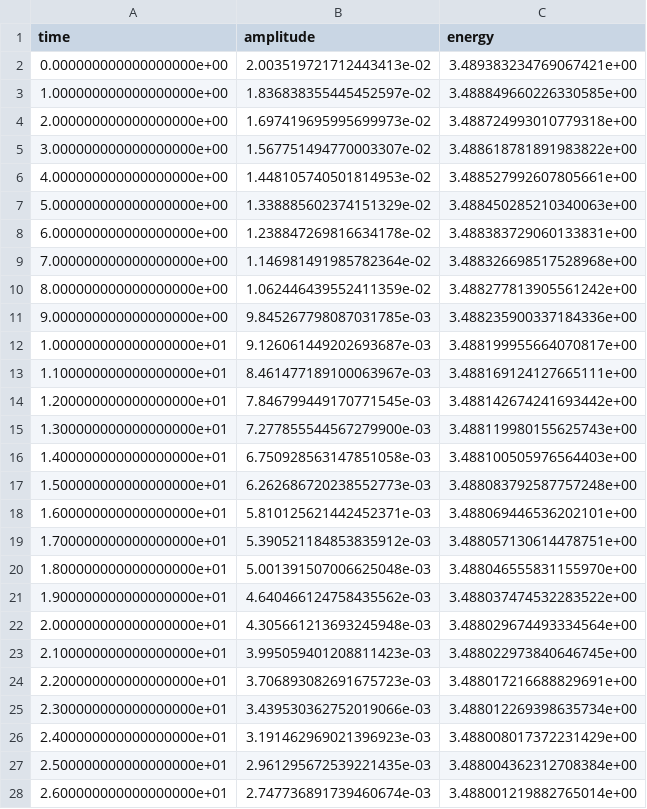
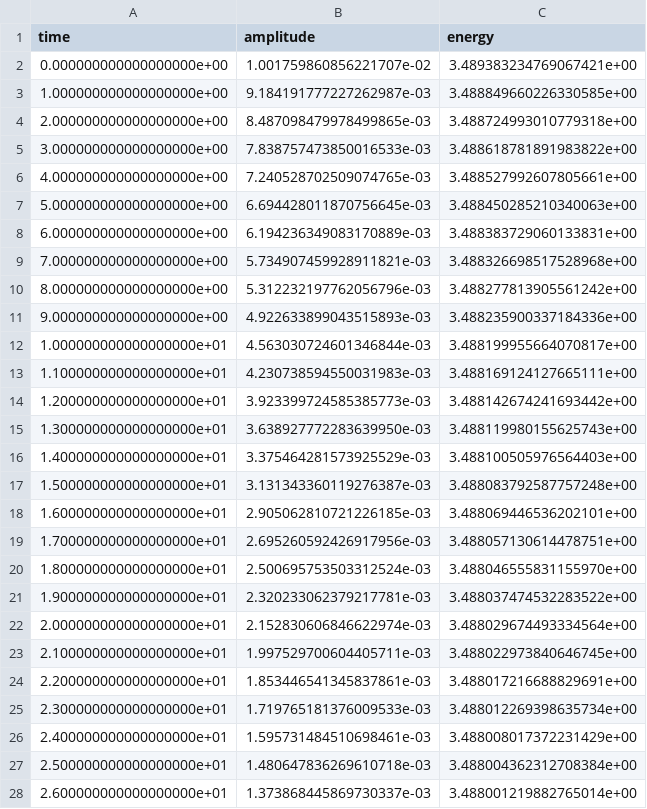
Before and after one commit to fiorello-mino/master_thesis, a CSV file: fem/amplitude_vs_time_explicit.csv, drawn as a sheet; only a part is shown; the diff covers the shown part only.

```diff
--- a/fem/amplitude_vs_time_explicit.csv
+++ b/fem/amplitude_vs_time_explicit.csv
@@ -1,28 +1,28 @@
 time,amplitude,energy
-0.000000000000000000e+00,2.003519721712443413e-02,3.489383234769067421e+00
-1.000000000000000000e+00,1.836838355445452597e-02,3.488849660226330585e+00
-2.000000000000000000e+00,1.697419695995699973e-02,3.488724993010779318e+00
-3.000000000000000000e+00,1.567751494770003307e-02,3.488618781891983822e+00
-4.000000000000000000e+00,1.448105740501814953e-02,3.488527992607805661e+00
-5.000000000000000000e+00,1.338885602374151329e-02,3.488450285210340063e+00
-6.000000000000000000e+00,1.238847269816634178e-02,3.488383729060133831e+00
-7.000000000000000000e+00,1.146981491985782364e-02,3.488326698517528968e+00
-8.000000000000000000e+00,1.062446439552411359e-02,3.488277813905561242e+00
-9.000000000000000000e+00,9.845267798087031785e-03,3.488235900337184336e+00
-1.000000000000000000e+01,9.126061449202693687e-03,3.488199955664070817e+00
-1.100000000000000000e+01,8.461477189100063967e-03,3.488169124127665111e+00
-1.200000000000000000e+01,7.846799449170771545e-03,3.488142674241693442e+00
-1.300000000000000000e+01,7.277855544567279900e-03,3.488119980155625743e+00
-1.400000000000000000e+01,6.750928563147851058e-03,3.488100505976564403e+00
-1.500000000000000000e+01,6.262686720238552773e-03,3.488083792587757248e+00
-1.600000000000000000e+01,5.810125621442452371e-03,3.488069446536202101e+00
-1.700000000000000000e+01,5.390521184853835912e-03,3.488057130614478751e+00
-1.800000000000000000e+01,5.001391507006625048e-03,3.488046555831155970e+00
-1.900000000000000000e+01,4.640466124758435562e-03,3.488037474532283522e+00
-2.000000000000000000e+01,4.305661213693245948e-03,3.488029674493334564e+00
-2.100000000000000000e+01,3.995059401208811423e-03,3.488022973840646745e+00
-2.200000000000000000e+01,3.706893082691675723e-03,3.488017216688829691e+00
-2.300000000000000000e+01,3.439530362752019066e-03,3.488012269398635734e+00
-2.400000000000000000e+01,3.191462969021396923e-03,3.488008017372231429e+00
-2.500000000000000000e+01,2.961295672539221435e-03,3.488004362312708384e+00
-2.600000000000000000e+01,2.747736891739460674e-03,3.488001219882765014e+00
+0.000000000000000000e+00,1.001759860856221707e-02,3.489383234769067421e+00
+1.000000000000000000e+00,9.184191777227262987e-03,3.488849660226330585e+00
+2.000000000000000000e+00,8.487098479978499865e-03,3.488724993010779318e+00
+3.000000000000000000e+00,7.838757473850016533e-03,3.488618781891983822e+00
+4.000000000000000000e+00,7.240528702509074765e-03,3.488527992607805661e+00
+5.000000000000000000e+00,6.694428011870756645e-03,3.488450285210340063e+00
+6.000000000000000000e+00,6.194236349083170889e-03,3.488383729060133831e+00
+7.000000000000000000e+00,5.734907459928911821e-03,3.488326698517528968e+00
+8.000000000000000000e+00,5.312232197762056796e-03,3.488277813905561242e+00
+9.000000000000000000e+00,4.922633899043515893e-03,3.488235900337184336e+00
+1.000000000000000000e+01,4.563030724601346844e-03,3.488199955664070817e+00
+1.100000000000000000e+01,4.230738594550031983e-03,3.488169124127665111e+00
+1.200000000000000000e+01,3.923399724585385773e-03,3.488142674241693442e+00
+1.300000000000000000e+01,3.638927772283639950e-03,3.488119980155625743e+00
+1.400000000000000000e+01,3.375464281573925529e-03,3.488100505976564403e+00
+1.500000000000000000e+01,3.131343360119276387e-03,3.488083792587757248e+00
+1.600000000000000000e+01,2.905062810721226185e-03,3.488069446536202101e+00
+1.700000000000000000e+01,2.695260592426917956e-03,3.488057130614478751e+00
+1.800000000000000000e+01,2.500695753503312524e-03,3.488046555831155970e+00
+1.900000000000000000e+01,2.320233062379217781e-03,3.488037474532283522e+00
+2.000000000000000000e+01,2.152830606846622974e-03,3.488029674493334564e+00
+2.100000000000000000e+01,1.997529700604405711e-03,3.488022973840646745e+00
+2.200000000000000000e+01,1.853446541345837861e-03,3.488017216688829691e+00
+2.300000000000000000e+01,1.719765181376009533e-03,3.488012269398635734e+00
+2.400000000000000000e+01,1.595731484510698461e-03,3.488008017372231429e+00
+2.500000000000000000e+01,1.480647836269610718e-03,3.488004362312708384e+00
+2.600000000000000000e+01,1.373868445869730337e-03,3.488001219882765014e+00
```
Also changed, not shown: 74 edited cells elsewhere in this file, 3 other files.
